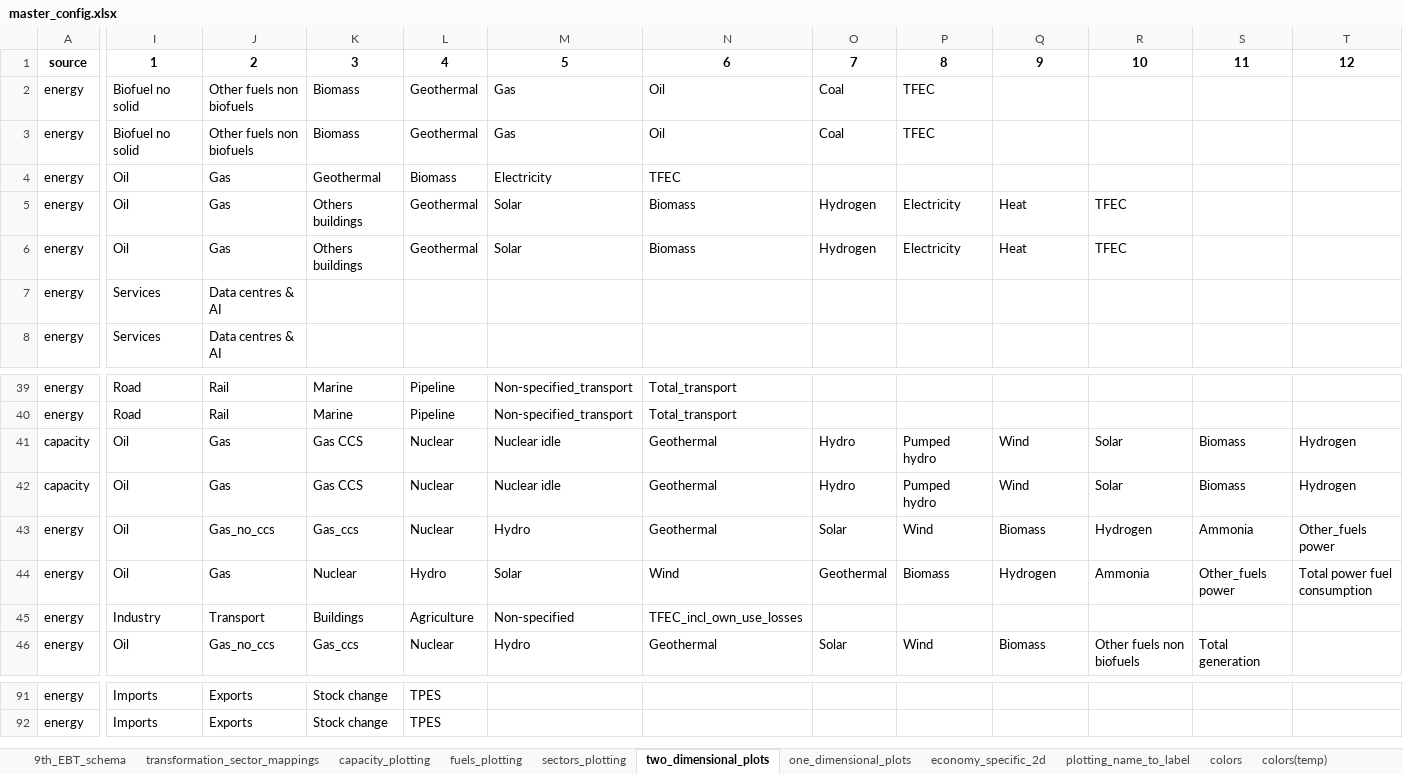
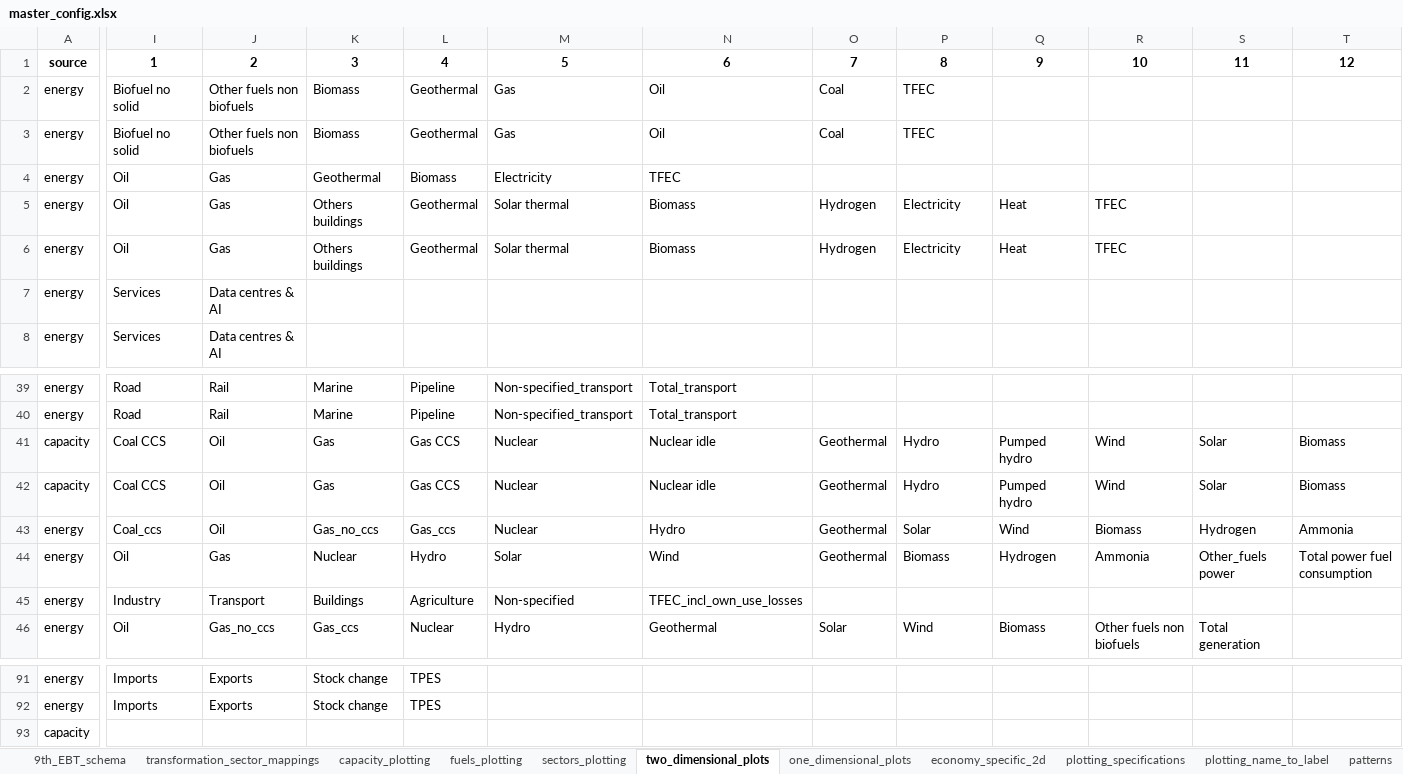
Before and after one commit to asia-pacific-energy-research-centre/9th_edition_visualisation, an Excel workbook: config/master_config.xlsx, sheet two_dimensional_plots, drawn as a sheet; only a part is shown, gaps mark what is left out; values as stored, in another font and other column widths than the file's, no borders; charts and pictures not drawn; rows hold the shown columns only; the diff covers the shown part only; the diff names each change by its address in the sheet, - before the commit and + after, or states it on an @@ line.

```diff
--- a/config/master_config.xlsx (sheet two_dimensional_plots)
+++ b/config/master_config.xlsx (sheet two_dimensional_plots)
+sheet tab: patterns
-M5:M6: Solar
+M5:M6: Solar thermal
-I41:I42: Oil
+I41:I42: Coal CCS
-J41:J42: Gas
+J41:J42: Oil
-K41:K42: Gas CCS
+K41:K42: Gas
-L41:L42: Nuclear
+L41:L42: Gas CCS
-M41:M42: Nuclear idle
+M41:M42: Nuclear
-N41:N42: Geothermal
+N41:N42: Nuclear idle
-O41:O42: Hydro
+O41:O42: Geothermal
-P41:P42: Pumped hydro
+P41:P42: Hydro
-Q41:Q42: Wind
+Q41:Q42: Pumped hydro
-R41:R42: Solar
+R41:R42: Wind
-S41:S42: Biomass
+S41:S42: Solar
-T41:T42: Hydrogen
+T41:T42: Biomass
-I43: Oil
+I43: Coal_ccs
-J43: Gas_no_ccs
+J43: Oil
-K43: Gas_ccs
+K43: Gas_no_ccs
-L43: Nuclear
+L43: Gas_ccs
-M43: Hydro
+M43: Nuclear
-N43: Geothermal
+N43: Hydro
-O43: Solar
+O43: Geothermal
-P43: Wind
+P43: Solar
-Q43: Biomass
+Q43: Wind
-R43: Hydrogen
+R43: Biomass
-S43: Ammonia
+S43: Hydrogen
-T43: Other_fuels power
+T43: Ammonia
+row 93: capacity
```
Also changed, not shown: 14 edited cells elsewhere in this sheet, sheet fuels_plotting, sheet capacity_plotting, sheet plotting_name_to_label, sheet colors, sheet sectors_plotting, other sheet tabs, charts or pictures, 9 other files.
